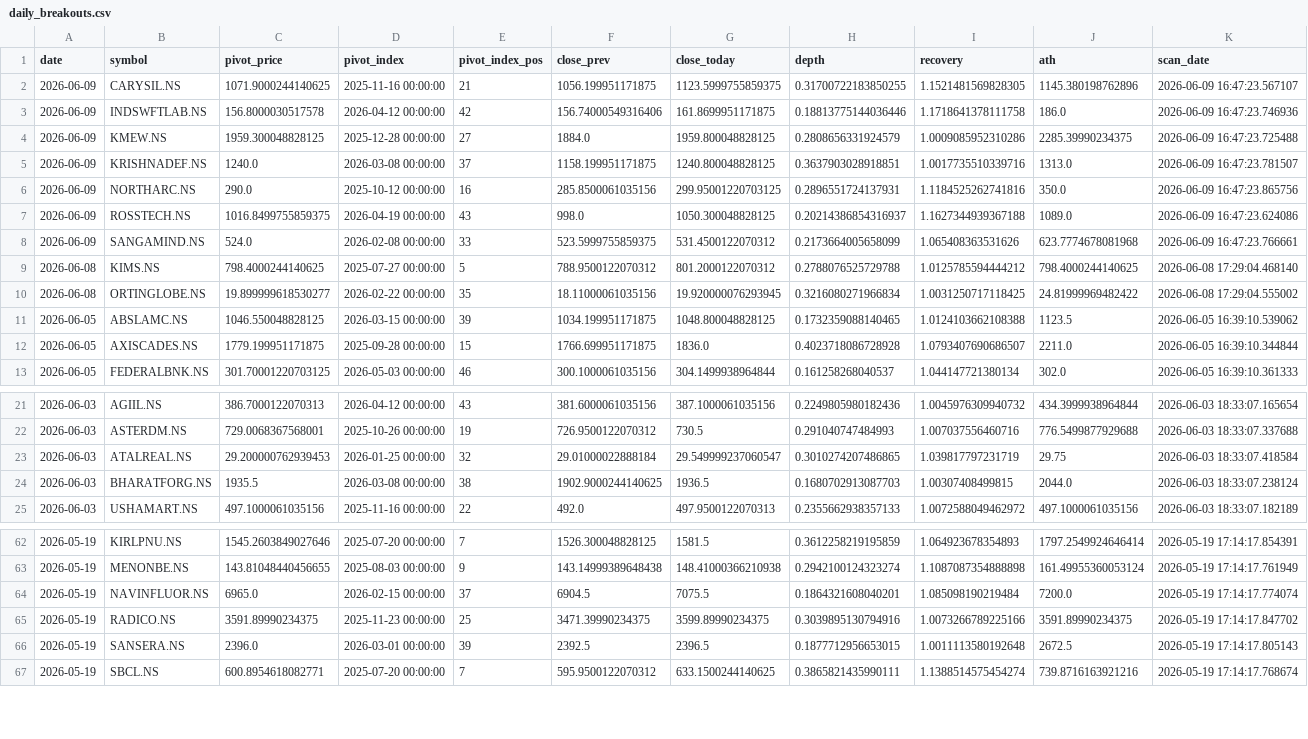
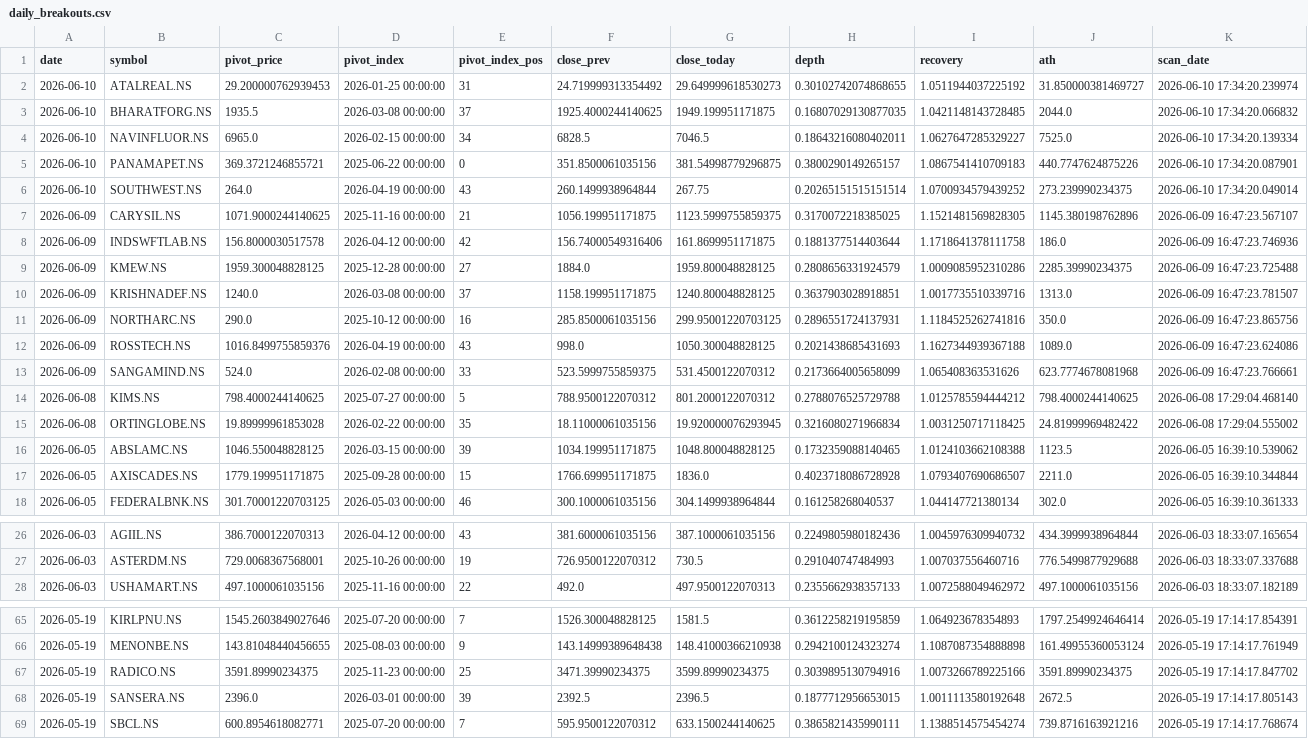
Before and after one commit to praveenyadav61/strategies, a CSV file: data/daily_breakouts.csv, drawn as a sheet; only a part is shown, gaps mark what is left out.

```diff
--- a/data/daily_breakouts.csv
+++ b/data/daily_breakouts.csv
@@ -1,4 +1,9 @@
 date,symbol,pivot_price,pivot_index,pivot_index_pos,close_prev,close_today,depth,recovery,ath,scan_date
-2026-06-09,CARYSIL.NS,1071.9000244140625,2025-11-16 00:00:00,21,1056.199951171875,1123.5999755859375,0.31700722183850255,1.1521481569828305,1145.380198762896,2026-06-09 16:47:23.567107
-2026-06-09,INDSWFTLAB.NS,156.8000030517578,2026-04-12 00:00:00,42,156.74000549316406,161.8699951171875,0.18813775144036446,1.1718641378111758,186.0,2026-06-09 16:47:23.746936
+2026-06-10,ATALREAL.NS,29.200000762939453,2026-01-25 00:00:00,31,24.719999313354492,29.649999618530273,0.30102742074868655,1.0511944037225192,31.850000381469727,2026-06-10 17:34:20.239974
+2026-06-10,BHARATFORG.NS,1935.5,2026-03-08 00:00:00,37,1925.4000244140625,1949.199951171875,0.16807029130877035,1.0421148143728485,2044.0,2026-06-10 17:34:20.066832
+2026-06-10,NAVINFLUOR.NS,6965.0,2026-02-15 00:00:00,34,6828.5,7046.5,0.18643216080402011,1.0627647285329227,7525.0,2026-06-10 17:34:20.139334
+2026-06-10,PANAMAPET.NS,369.3721246855721,2025-06-22 00:00:00,0,351.8500061035156,381.54998779296875,0.3800290149265157,1.0867541410709183,440.7747624875226,2026-06-10 17:34:20.087901
+2026-06-10,SOUTHWEST.NS,264.0,2026-04-19 00:00:00,43,260.1499938964844,267.75,0.20265151515151514,1.0700934579439252,273.239990234375,2026-06-10 17:34:20.049014
+2026-06-09,CARYSIL.NS,1071.9000244140625,2025-11-16 00:00:00,21,1056.199951171875,1123.5999755859375,0.3170072218385025,1.1521481569828305,1145.380198762896,2026-06-09 16:47:23.567107
+2026-06-09,INDSWFTLAB.NS,156.8000030517578,2026-04-12 00:00:00,42,156.74000549316406,161.8699951171875,0.1881377514403644,1.1718641378111758,186.0,2026-06-09 16:47:23.746936
 2026-06-09,KMEW.NS,1959.300048828125,2025-12-28 00:00:00,27,1884.0,1959.800048828125,0.2808656331924579,1.0009085952310286,2285.39990234375,2026-06-09 16:47:23.725488
@@ -6,6 +11,6 @@ date,symbol,pivot_price,pivot_index,pivot_index_pos,close_prev,close_today,depth
 2026-06-09,NORTHARC.NS,290.0,2025-10-12 00:00:00,16,285.8500061035156,299.95001220703125,0.2896551724137931,1.1184525262741816,350.0,2026-06-09 16:47:23.865756
-2026-06-09,ROSSTECH.NS,1016.8499755859375,2026-04-19 00:00:00,43,998.0,1050.300048828125,0.20214386854316937,1.1627344939367188,1089.0,2026-06-09 16:47:23.624086
+2026-06-09,ROSSTECH.NS,1016.8499755859376,2026-04-19 00:00:00,43,998.0,1050.300048828125,0.2021438685431693,1.1627344939367188,1089.0,2026-06-09 16:47:23.624086
 2026-06-09,SANGAMIND.NS,524.0,2026-02-08 00:00:00,33,523.5999755859375,531.4500122070312,0.2173664005658099,1.065408363531626,623.7774678081968,2026-06-09 16:47:23.766661
 2026-06-08,KIMS.NS,798.4000244140625,2025-07-27 00:00:00,5,788.9500122070312,801.2000122070312,0.2788076525729788,1.0125785594444212,798.4000244140625,2026-06-08 17:29:04.468140
-2026-06-08,ORTINGLOBE.NS,19.899999618530277,2026-02-22 00:00:00,35,18.11000061035156,19.920000076293945,0.3216080271966834,1.0031250717118425,24.81999969482422,2026-06-08 17:29:04.555002
+2026-06-08,ORTINGLOBE.NS,19.89999961853028,2026-02-22 00:00:00,35,18.11000061035156,19.920000076293945,0.3216080271966834,1.0031250717118425,24.81999969482422,2026-06-08 17:29:04.555002
 2026-06-05,ABSLAMC.NS,1046.550048828125,2026-03-15 00:00:00,39,1034.199951171875,1048.800048828125,0.1732359088140465,1.0124103662108388,1123.5,2026-06-05 16:39:10.539062
@@ -22,4 +27,2 @@ date,symbol,pivot_price,pivot_index,pivot_index_pos,close_prev,close_today,depth
 2026-06-03,ASTERDM.NS,729.0068367568001,2025-10-26 00:00:00,19,726.9500122070312,730.5,0.291040747484993,1.007037556460716,776.5499877929688,2026-06-03 18:33:07.337688
-2026-06-03,ATALREAL.NS,29.200000762939453,2026-01-25 00:00:00,32,29.01000022888184,29.549999237060547,0.3010274207486865,1.039817797231719,29.75,2026-06-03 18:33:07.418584
-2026-06-03,BHARATFORG.NS,1935.5,2026-03-08 00:00:00,38,1902.9000244140625,1936.5,0.1680702913087703,1.00307408499815,2044.0,2026-06-03 18:33:07.238124
 2026-06-03,USHAMART.NS,497.1000061035156,2025-11-16 00:00:00,22,492.0,497.9500122070313,0.2355662938357133,1.0072588049462972,497.1000061035156,2026-06-03 18:33:07.182189
@@ -63,3 +66,2 @@ date,symbol,pivot_price,pivot_index,pivot_index_pos,close_prev,close_today,depth
 2026-05-19,MENONBE.NS,143.81048440456655,2025-08-03 00:00:00,9,143.14999389648438,148.41000366210938,0.2942100124323274,1.1087087354888898,161.49955360053124,2026-05-19 17:14:17.761949
-2026-05-19,NAVINFLUOR.NS,6965.0,2026-02-15 00:00:00,37,6904.5,7075.5,0.1864321608040201,1.085098190219484,7200.0,2026-05-19 17:14:17.774074
 2026-05-19,RADICO.NS,3591.89990234375,2025-11-23 00:00:00,25,3471.39990234375,3599.89990234375,0.3039895130794916,1.0073266789225166,3591.89990234375,2026-05-19 17:14:17.847702
```
